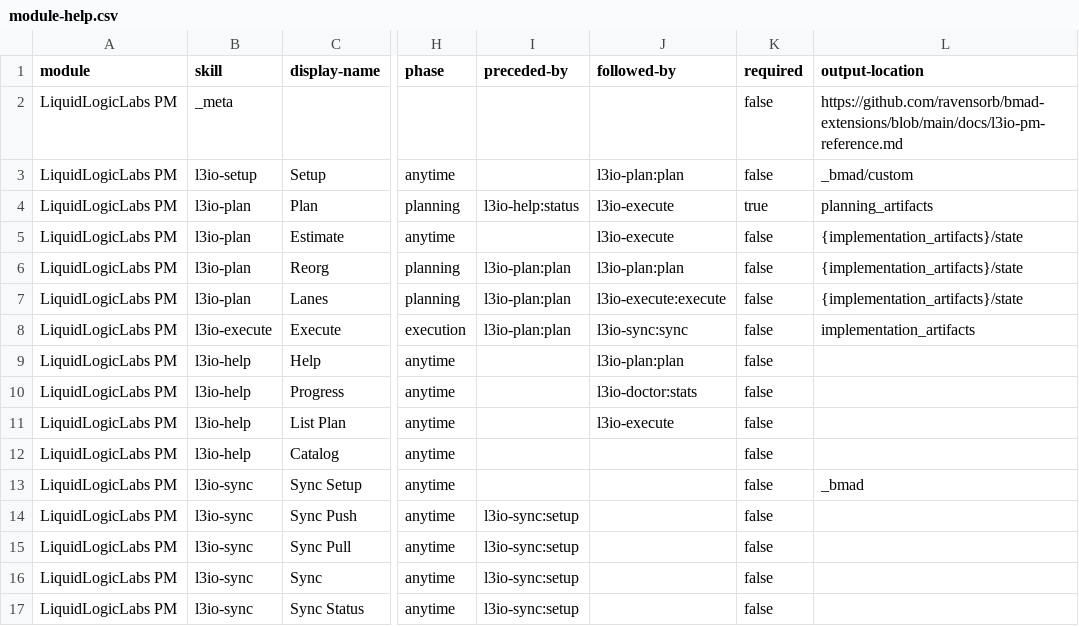
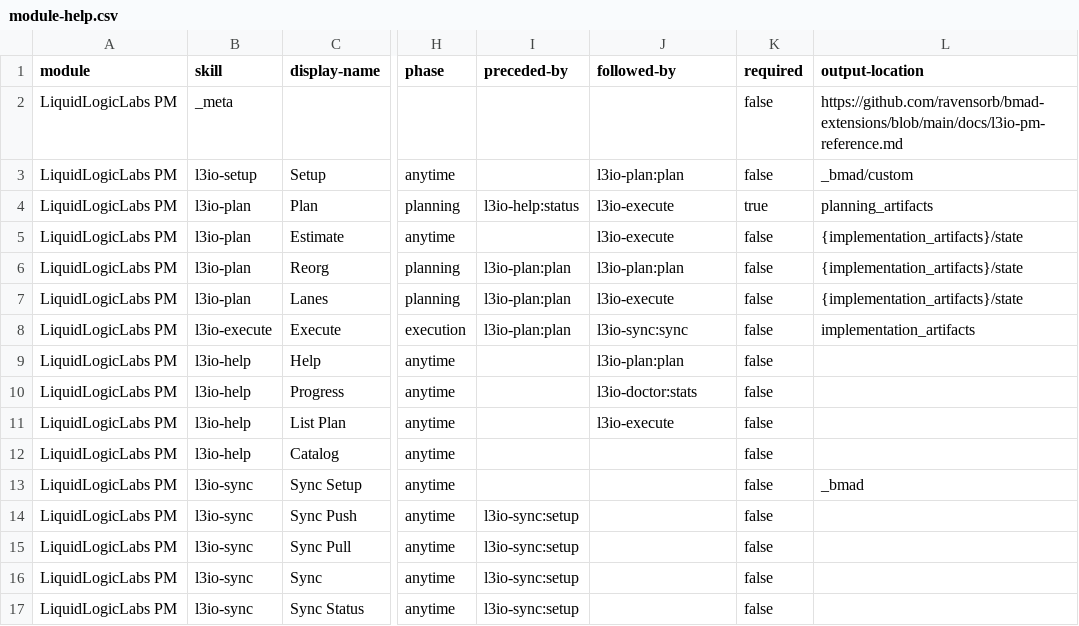
Before and after one commit to ravensorb/bmad-extensions, a CSV file: skills/l3io-setup/assets/module-help.csv, drawn as a sheet; only a part is shown, gaps mark what is left out; the diff names each change by its address in the sheet, - before the commit and + after, or states it on an @@ line.

```diff
--- a/skills/l3io-setup/assets/module-help.csv
+++ b/skills/l3io-setup/assets/module-help.csv
-J7 (followed-by): l3io-execute:execute
+J7 (followed-by): l3io-execute
```
Also changed, not shown: 1 other file.
